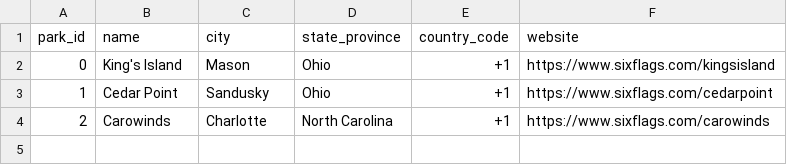
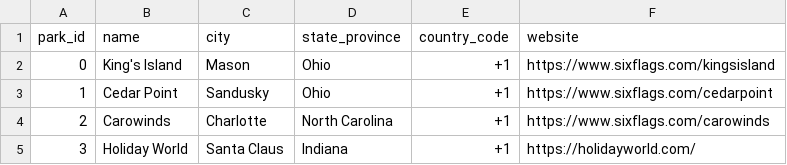
Before and after one commit to JonIsPatented/fasttrack, a CSV file: server/database/scripts/rawdata/Rollercoaster CSV - Park.csv, drawn as a sheet.

```diff
--- a/server/database/scripts/rawdata/Rollercoaster CSV - Park.csv
+++ b/server/database/scripts/rawdata/Rollercoaster CSV - Park.csv
@@ -4 +4,2 @@ park_id,name,city,state_province,country_code,website
 2,Carowinds,Charlotte,North Carolina,+1,https://www.sixflags.com/carowinds
+3,Holiday World,Santa Claus,Indiana,+1,https://holidayworld.com/
```
Also changed, not shown: server/database/scripts/rawdata/Rollercoaster CSV - Coaster.csv, server/database/scripts/rawdata/Rollercoaster CSV - Coaster_SupportColor.csv, 4 other files.
